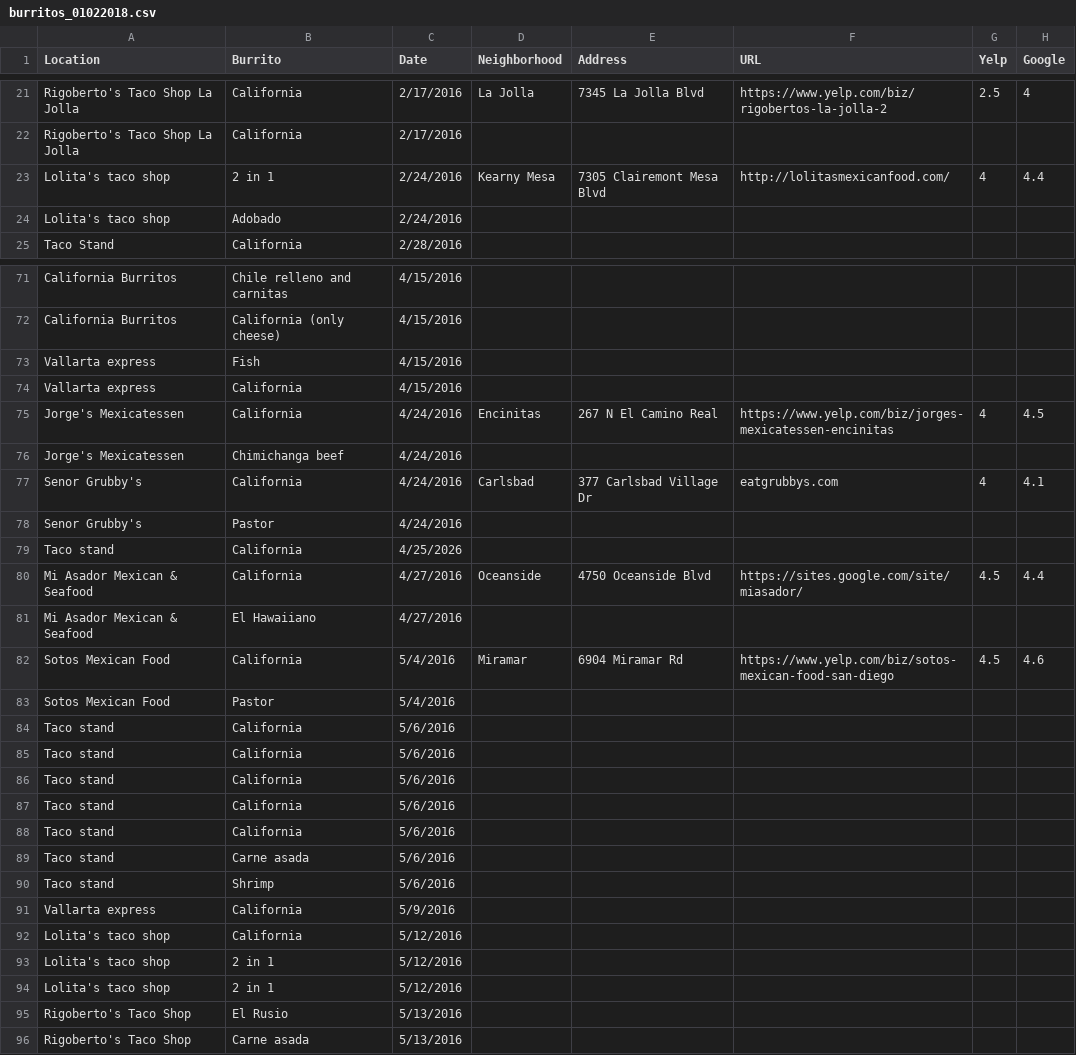
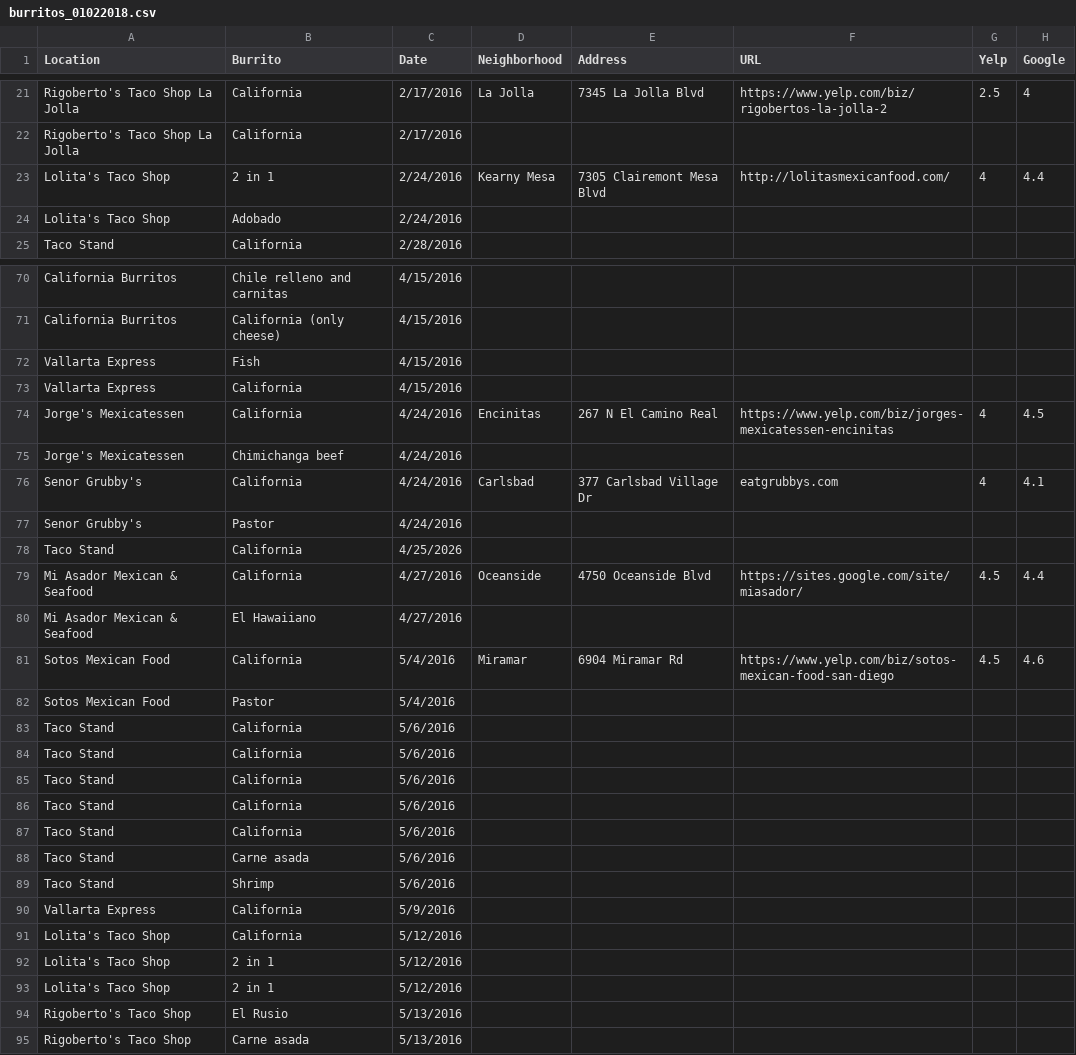
Before and after one commit to bourbonracer/San-Diego-Burrito-Project, a CSV file: burritos_01022018.csv, drawn as a sheet; only a part is shown, gaps mark what is left out; addresses are those after the commit; the diff covers the shown part only; the diff names each change by its address in the sheet, - before the commit and + after, or states it on an @@ line.

```diff
--- a/burritos_01022018.csv
+++ b/burritos_01022018.csv
-A23:A24 (Location): Lolita's taco shop
+A23:A24 (Location): Lolita's Taco Shop
-A72:A73 (Location): Vallarta express
+A72:A73 (Location): Vallarta Express
-A78 (Location): Taco stand
+A78 (Location): Taco Stand
-A83:A89 (Location): Taco stand
+A83:A89 (Location): Taco Stand
-A90 (Location): Vallarta express
+A90 (Location): Vallarta Express
-A91:A93 (Location): Lolita's taco shop
+A91:A93 (Location): Lolita's Taco Shop
```
Also changed, not shown: 4 removed rows and 31 edited cells elsewhere in this file.
